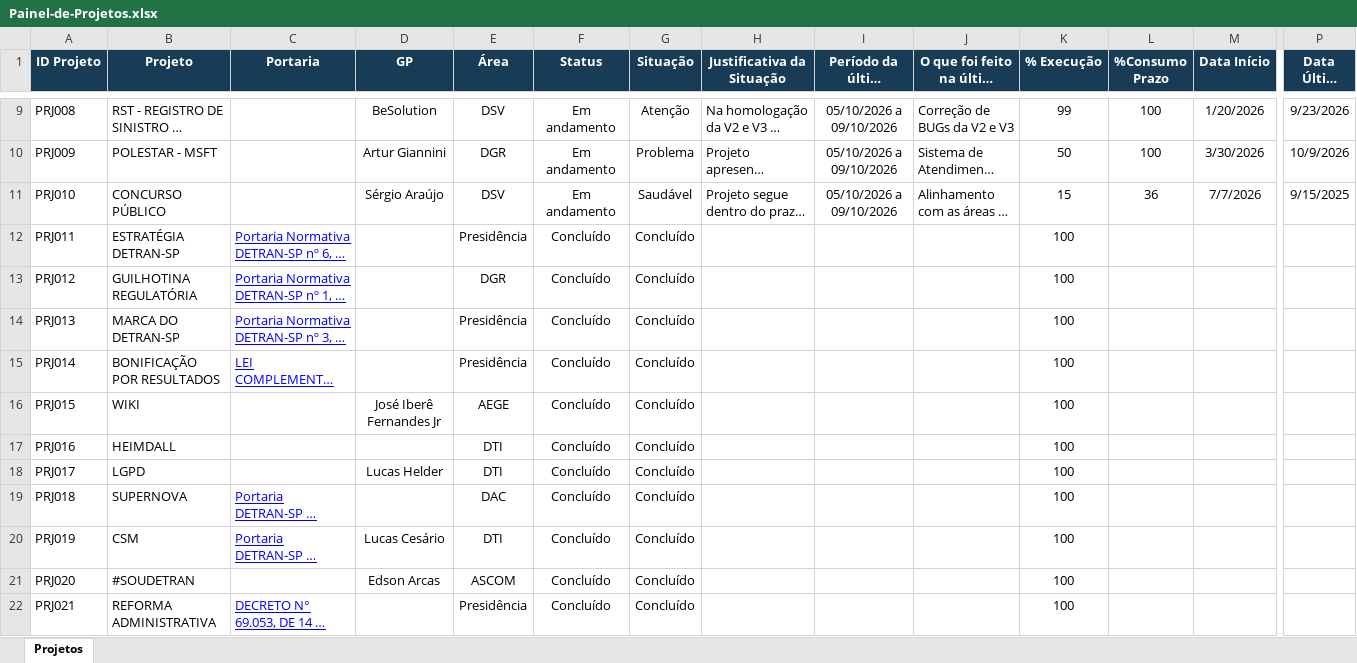
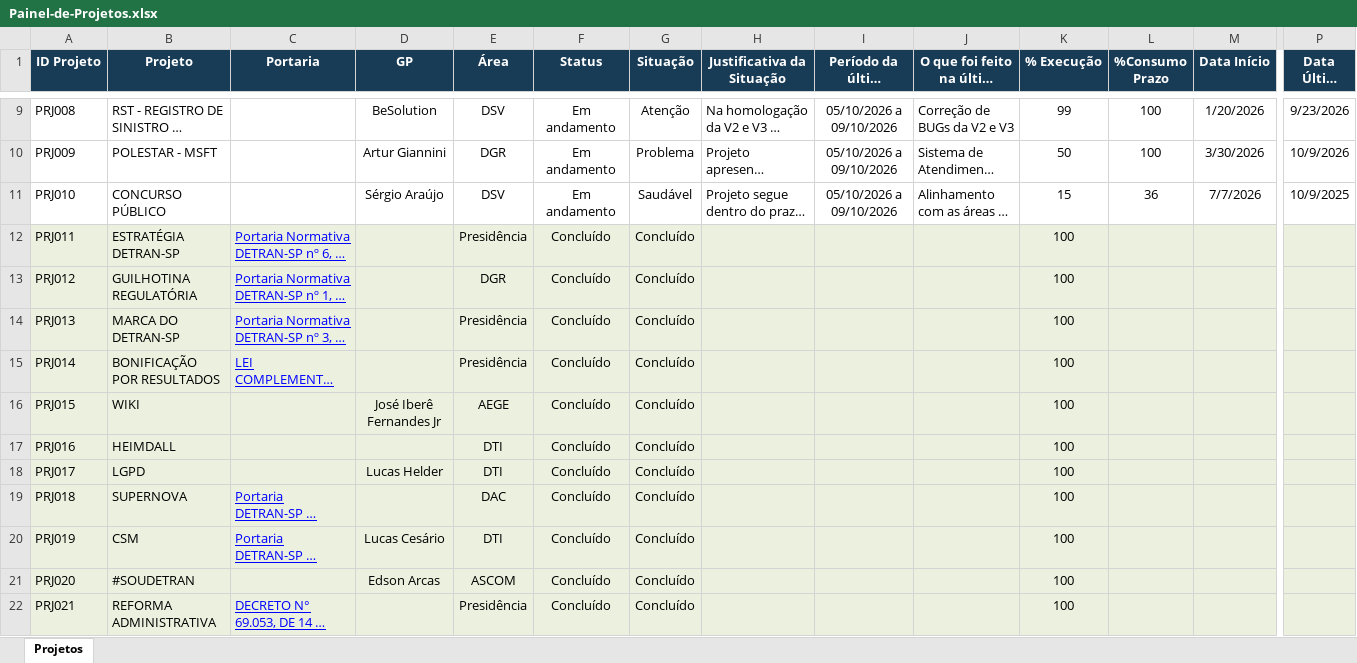
Before and after one commit to Aegeape/Painel-de-Projetos-Estrategicos, an Excel workbook: Painel-de-Projetos.xlsx, sheet Projetos, drawn as a sheet; only a part is shown, gaps mark what is left out; long unchanged cells end in …; values as stored, in another font and other column widths than the file's, no borders; the diff covers the shown part only; the diff names each change by its address in the sheet, - before the commit and + after, or states it on an @@ line.

Commit message:
Add files via upload

```diff
--- a/Painel-de-Projetos.xlsx (sheet Projetos)
+++ b/Painel-de-Projetos.xlsx (sheet Projetos)
-P11 (Data Última RAP): 9/15/2025
+P11 (Data Última RAP): 10/9/2025
-A12:P22 fill: none
+A12:P22 fill: #EBF1DE
```
Also changed, not shown: 3 edited cells and cell formats elsewhere in this sheet.
